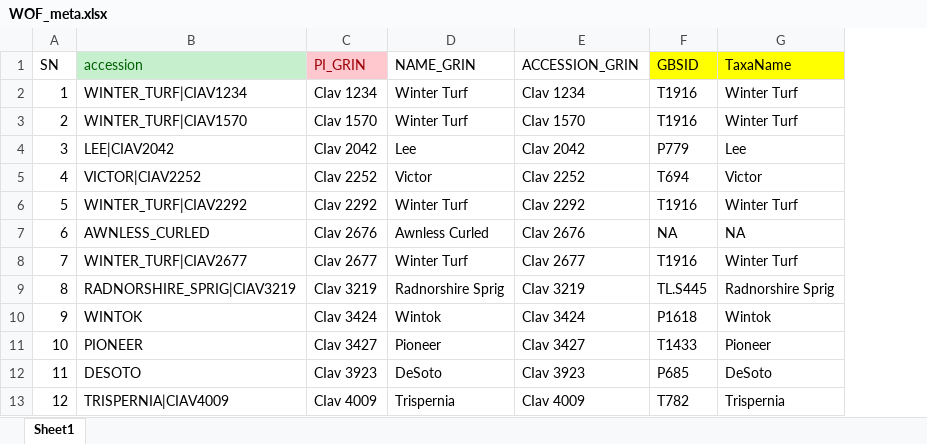
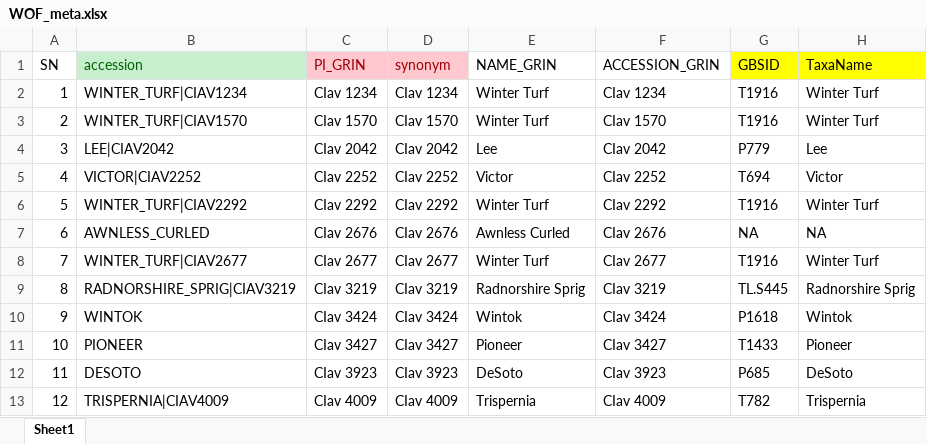
Before and after one commit to pthyde123/2025_winter, an Excel workbook: data/WOF_meta.xlsx, sheet Sheet1, drawn as a sheet; only a part is shown; values as stored, in another font and other column widths than the file's, no borders; the diff names each change by its address in the sheet, - before the commit and + after, or states it on an @@ line.

```diff
--- a/data/WOF_meta.xlsx (sheet Sheet1)
+++ b/data/WOF_meta.xlsx (sheet Sheet1)
+column D (synonym), rows 2-13: CIav 1234 | CIav 1570 | CIav 2042 | CIav 2252 | CIav 2292 | CIav 2676 | CIav 2677 | CIav 3219 | CIav 3424 | CIav 3427 | CIav 3923 | CIav 4009
```
Also changed, not shown: data/2025 Oat-Pea Maps 9.24.24.xlsx, 28 other files.
